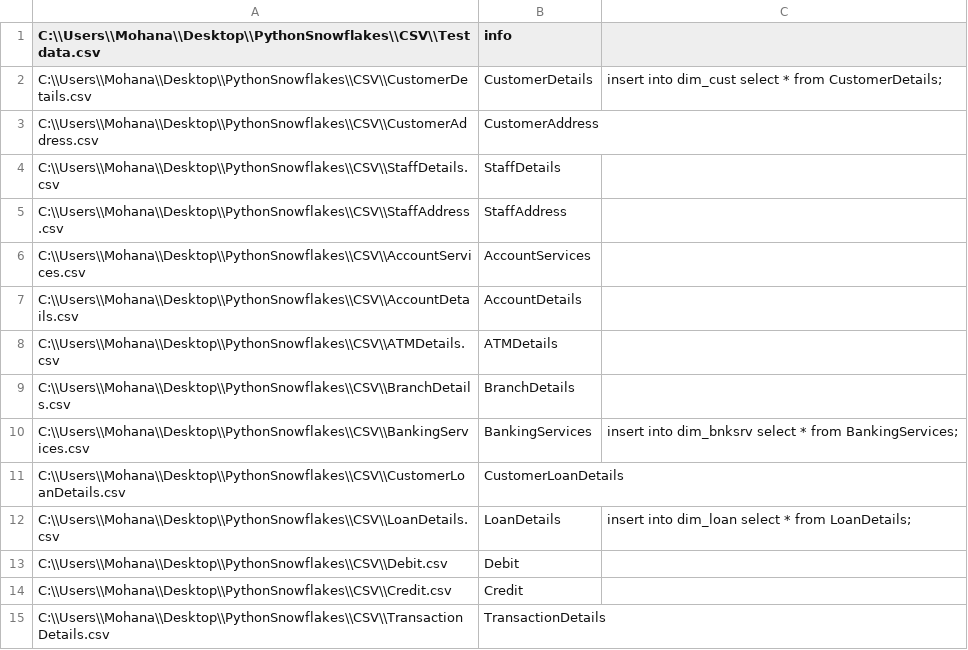
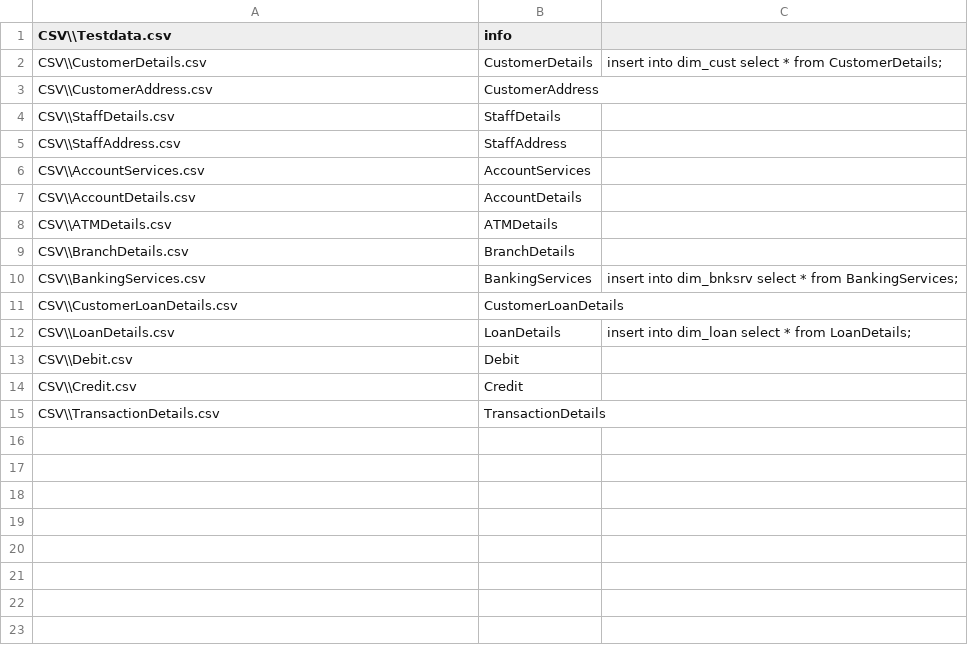
Before and after one commit to mohanapriya24/Python-to-Snowflake, a CSV file: CSV/MasterFile.csv, drawn as a sheet.

Commit message:
Update MasterFile.csv

```diff
--- a/CSV/MasterFile.csv
+++ b/CSV/MasterFile.csv
@@ -1,15 +1,15 @@
-C:\\Users\\Mohana\\Desktop\\PythonSnowflakes\\CSV\\Testdata.csv,info
-C:\\Users\\Mohana\\Desktop\\PythonSnowflakes\\CSV\\CustomerDetails.csv,CustomerDetails, insert into dim_cust select * from CustomerDetails;
-C:\\Users\\Mohana\\Desktop\\PythonSnowflakes\\CSV\\CustomerAddress.csv,CustomerAddress
-C:\\Users\\Mohana\\Desktop\\PythonSnowflakes\\CSV\\StaffDetails.csv,StaffDetails
-C:\\Users\\Mohana\\Desktop\\PythonSnowflakes\\CSV\\StaffAddress.csv,StaffAddress
-C:\\Users\\Mohana\\Desktop\\PythonSnowflakes\\CSV\\AccountServices.csv,AccountServices
-C:\\Users\\Mohana\\Desktop\\PythonSnowflakes\\CSV\\AccountDetails.csv,AccountDetails
-C:\\Users\\Mohana\\Desktop\\PythonSnowflakes\\CSV\\ATMDetails.csv,ATMDetails
-C:\\Users\\Mohana\\Desktop\\PythonSnowflakes\\CSV\\BranchDetails.csv,BranchDetails
-C:\\Users\\Mohana\\Desktop\\PythonSnowflakes\\CSV\\BankingServices.csv,BankingServices, insert into dim_bnksrv select * from BankingServices;
-C:\\Users\\Mohana\\Desktop\\PythonSnowflakes\\CSV\\CustomerLoanDetails.csv,CustomerLoanDetails
-C:\\Users\\Mohana\\Desktop\\PythonSnowflakes\\CSV\\LoanDetails.csv,LoanDetails, insert into dim_loan select * from LoanDetails;
-C:\\Users\\Mohana\\Desktop\\PythonSnowflakes\\CSV\\Debit.csv,Debit
-C:\\Users\\Mohana\\Desktop\\PythonSnowflakes\\CSV\\Credit.csv,Credit
-C:\\Users\\Mohana\\Desktop\\PythonSnowflakes\\CSV\\TransactionDetails.csv,TransactionDetails
+CSV\\Testdata.csv,info
+CSV\\CustomerDetails.csv,CustomerDetails, insert into dim_cust select * from CustomerDetails;
+CSV\\CustomerAddress.csv,CustomerAddress
+CSV\\StaffDetails.csv,StaffDetails
+CSV\\StaffAddress.csv,StaffAddress
+CSV\\AccountServices.csv,AccountServices
+CSV\\AccountDetails.csv,AccountDetails
+CSV\\ATMDetails.csv,ATMDetails
+CSV\\BranchDetails.csv,BranchDetails
+CSV\\BankingServices.csv,BankingServices, insert into dim_bnksrv select * from BankingServices;
+CSV\\CustomerLoanDetails.csv,CustomerLoanDetails
+CSV\\LoanDetails.csv,LoanDetails, insert into dim_loan select * from LoanDetails;
+CSV\\Debit.csv,Debit
+CSV\\Credit.csv,Credit
+CSV\\TransactionDetails.csv,TransactionDetails
```
